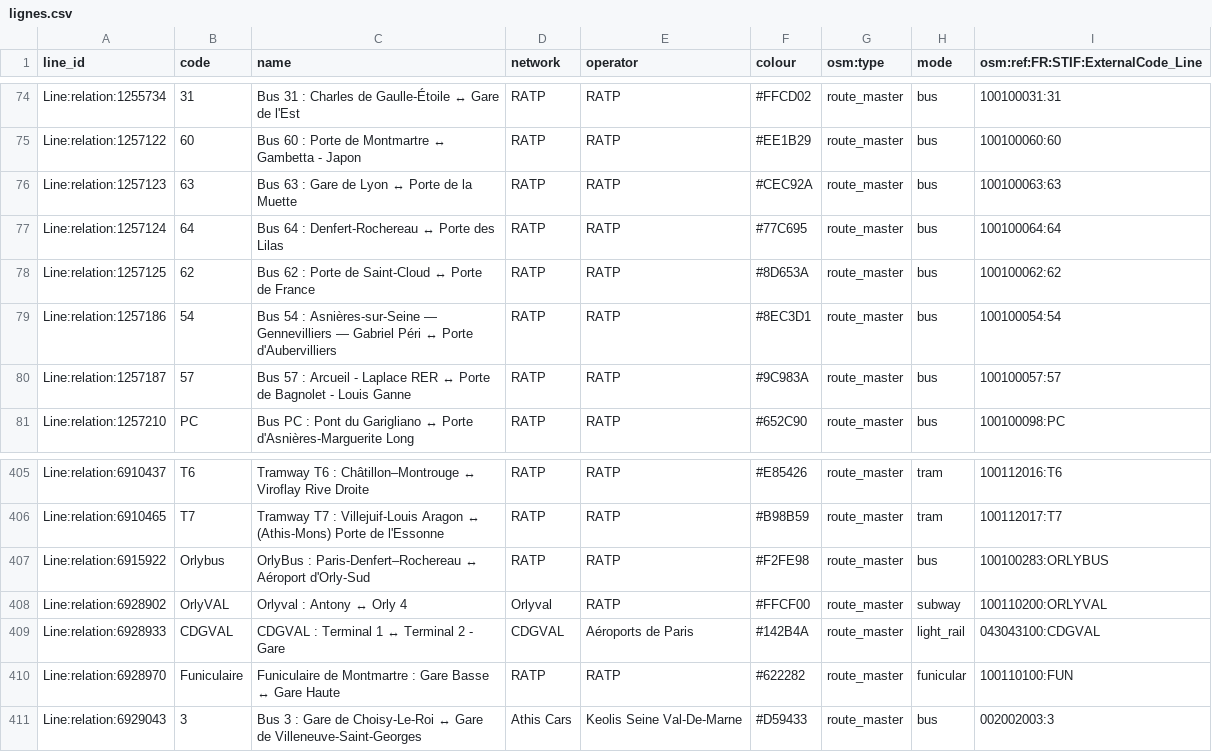
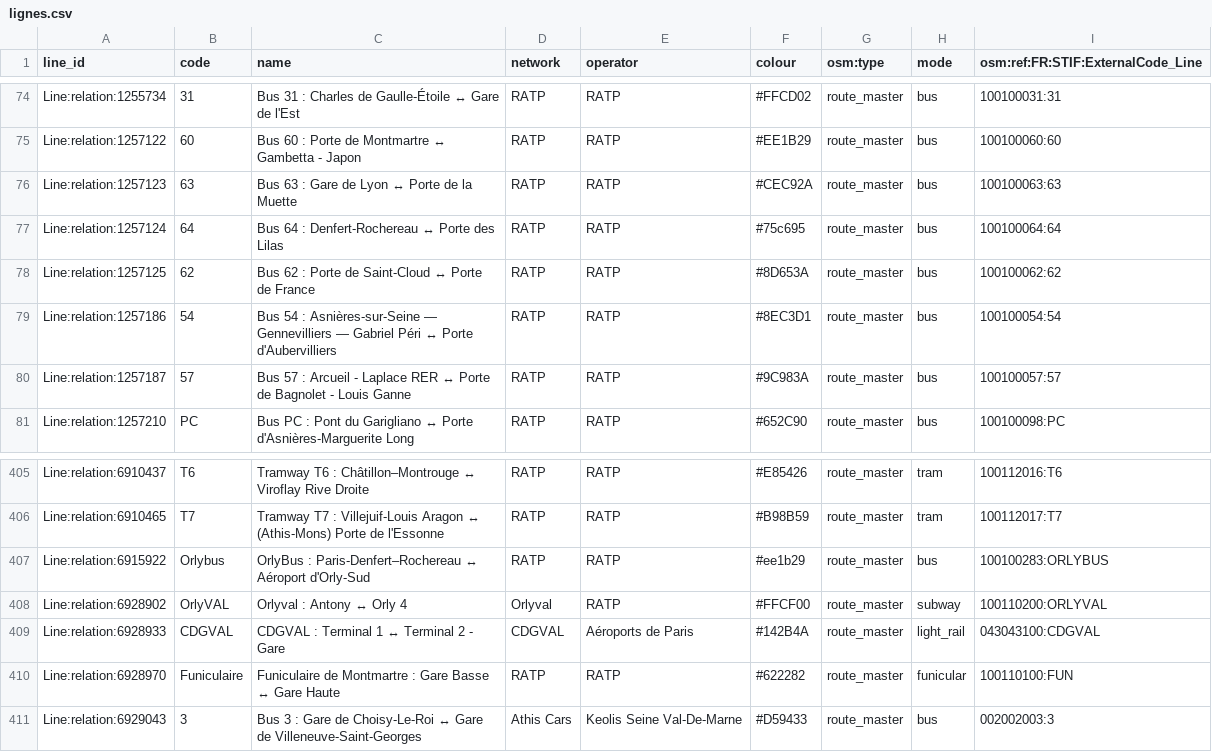
Before and after one commit to Jungle-Bus/ref-fr-STIF, a CSV file: data/lignes.csv, drawn as a sheet; only a part is shown, gaps mark what is left out.

Commit message:
Deploy Jungle-Bus/ref-fr-STIF to github.com/Jungle-Bus/ref-fr-STIF.git:gh-pages

```diff
--- a/data/lignes.csv
+++ b/data/lignes.csv
@@ -76,3 +76,3 @@ Line:relation:1257122,60,Bus 60 : Porte de Montmartre ↔ Gambetta - Japon,RATP,
 Line:relation:1257123,63,Bus 63 : Gare de Lyon ↔ Porte de la Muette,RATP,RATP,#CEC92A,route_master,bus,100100063:63
-Line:relation:1257124,64,Bus 64 : Denfert-Rochereau ↔ Porte des Lilas,RATP,RATP,#77C695,route_master,bus,100100064:64
+Line:relation:1257124,64,Bus 64 : Denfert-Rochereau ↔ Porte des Lilas,RATP,RATP,#75c695,route_master,bus,100100064:64
 Line:relation:1257125,62,Bus 62 : Porte de Saint-Cloud ↔ Porte de France,RATP,RATP,#8D653A,route_master,bus,100100062:62
@@ -406,3 +406,3 @@ Line:relation:6910437,T6,Tramway T6 : Châtillon–Montrouge ↔ Viroflay Rive D
 Line:relation:6910465,T7,Tramway T7 : Villejuif-Louis Aragon ↔ (Athis-Mons) Porte de l'Essonne,RATP,RATP,#B98B59,route_master,tram,100112017:T7
-Line:relation:6915922,Orlybus,OrlyBus : Paris-Denfert–Rochereau ↔ Aéroport d'Orly-Sud,RATP,RATP,#F2FE98,route_master,bus,100100283:ORLYBUS
+Line:relation:6915922,Orlybus,OrlyBus : Paris-Denfert–Rochereau ↔ Aéroport d'Orly-Sud,RATP,RATP,#ee1b29,route_master,bus,100100283:ORLYBUS
 Line:relation:6928902,OrlyVAL,Orlyval : Antony ↔ Orly 4,Orlyval,RATP,#FFCF00,route_master,subway,100110200:ORLYVAL
```
Also changed, not shown: 3 other files.
